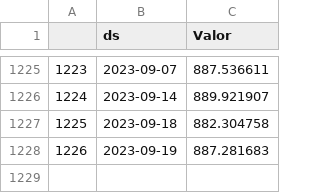
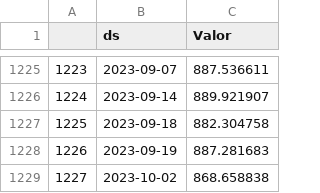
Before and after one commit to Seratooo/abcompany, a CSV file: data/df_eur.csv, drawn as a sheet; only a part is shown, gaps mark what is left out.

```diff
--- a/data/df_eur.csv
+++ b/data/df_eur.csv
@@ -1228 +1228,2 @@
 1226,2023-09-19,887.281683
+1227,2023-10-02,868.658838
```
Also changed, not shown: data/df_usd.csv, 3 other files.
